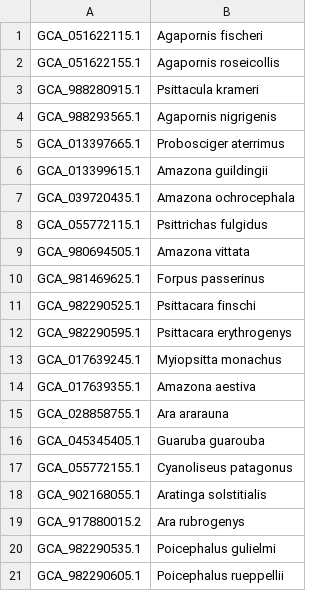
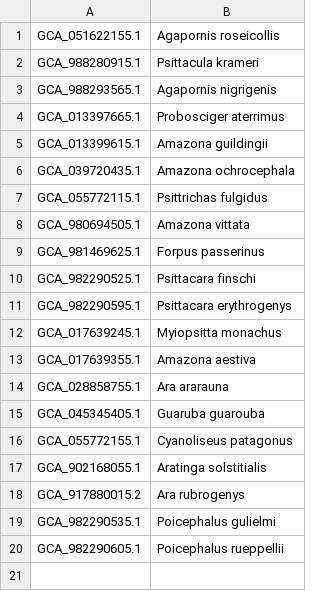
Before and after one commit to redkk123/Parrots, a TSV file: results/phase1_audit/audit_queue_other.tsv, drawn as a sheet; the diff names each change by its address in the sheet, - before the commit and + after, or states it on an @@ line.

```diff
--- a/results/phase1_audit/audit_queue_other.tsv
+++ b/results/phase1_audit/audit_queue_other.tsv
-row 1: GCA_051622115.1 | Agapornis fischeri
```
Also changed, not shown: results/phase1_audit/species_genomes.tsv, 6 other files.
